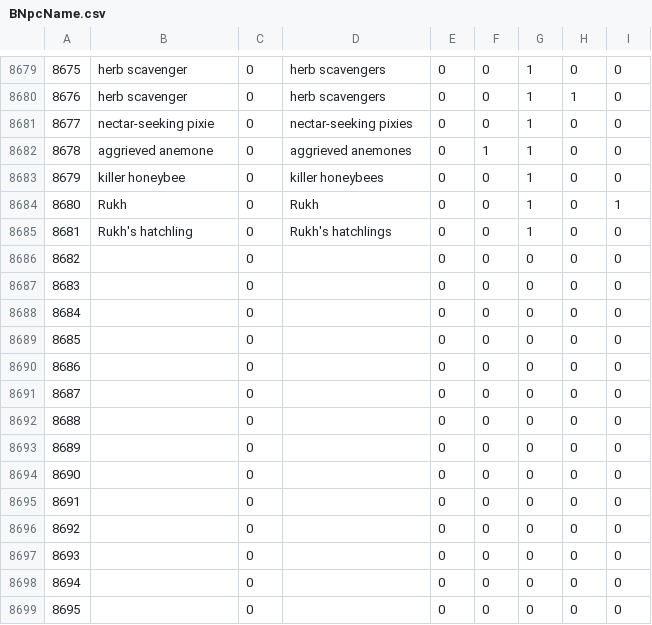
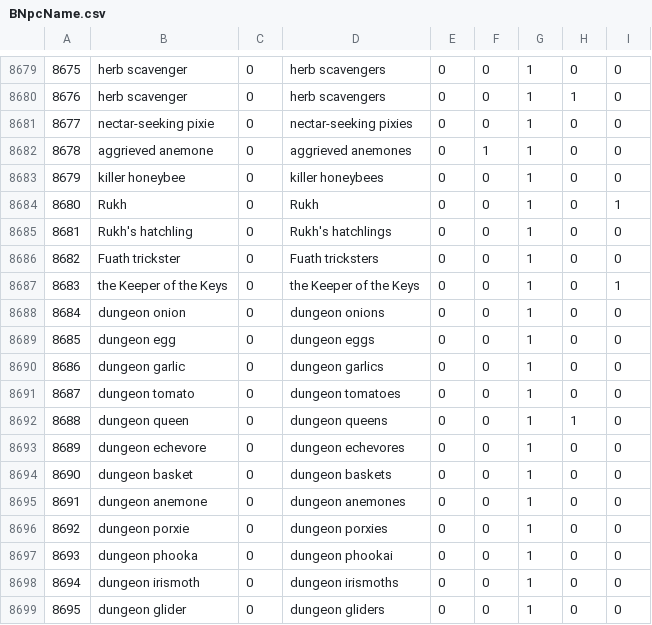
Before and after one commit to ff14wed/aetherometer, a CSV file: resources/datasheets/BNpcName.csv, drawn as a sheet; only a part is shown, gaps mark what is left out; the diff covers the shown part only; the diff names each change by its address in the sheet, - before the commit and + after, or states it on an @@ line.

```diff
--- a/resources/datasheets/BNpcName.csv
+++ b/resources/datasheets/BNpcName.csv
-B8686: (empty)
+B8686: Fuath trickster
-D8686: (empty)
+D8686: Fuath tricksters
-G8686:G8699: 0
+G8686:G8699: 1
-B8687: (empty)
+B8687: the Keeper of the Keys
-D8687: (empty)
+D8687: the Keeper of the Keys
-I8687: 0
+I8687: 1
-B8688: (empty)
+B8688: dungeon onion
-D8688: (empty)
+D8688: dungeon onions
-B8689: (empty)
+B8689: dungeon egg
-D8689: (empty)
+D8689: dungeon eggs
-B8690: (empty)
+B8690: dungeon garlic
-D8690: (empty)
+D8690: dungeon garlics
-B8691: (empty)
+B8691: dungeon tomato
-D8691: (empty)
+D8691: dungeon tomatoes
-B8692: (empty)
+B8692: dungeon queen
-D8692: (empty)
+D8692: dungeon queens
-H8692: 0
+H8692: 1
-B8693: (empty)
+B8693: dungeon echevore
-D8693: (empty)
+D8693: dungeon echevores
-B8694: (empty)
+B8694: dungeon basket
-D8694: (empty)
+D8694: dungeon baskets
-B8695: (empty)
+B8695: dungeon anemone
-D8695: (empty)
+D8695: dungeon anemones
-B8696: (empty)
+B8696: dungeon porxie
-D8696: (empty)
+D8696: dungeon porxies
-B8697: (empty)
+B8697: dungeon phooka
-D8697: (empty)
+D8697: dungeon phookai
-B8698: (empty)
+B8698: dungeon irismoth
-D8698: (empty)
+D8698: dungeon irismoths
-B8699: (empty)
+B8699: dungeon glider
-D8699: (empty)
+D8699: dungeon gliders
```
Also changed, not shown: 107 edited cells elsewhere in this file, resources/datasheets/ModelChara.csv, resources/datasheets/ModelSkeleton.csv, 6 other files.
